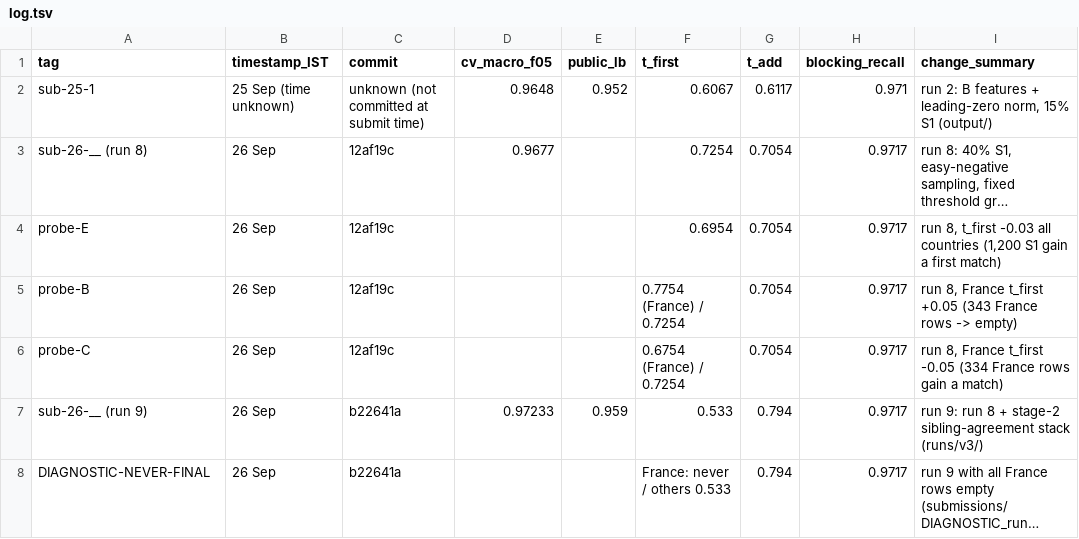
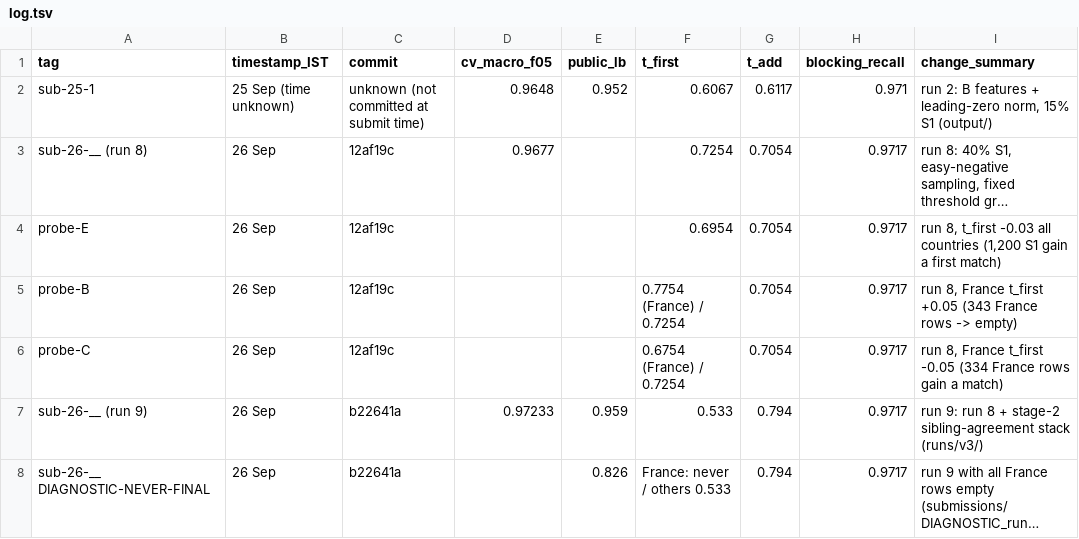
Before and after one commit to Graybeep/Business-Entity-Resolution, a TSV file: student_resource/submissions/log.tsv, drawn as a sheet; only a part is shown; long unchanged cells end in …; the diff names each change by its address in the sheet, - before the commit and + after, or states it on an @@ line.

Commit message:
Run 10 code (incremental, bounded RAM), shift diagnostics (AUC 0.911), France probe result

```diff
--- a/student_resource/submissions/log.tsv
+++ b/student_resource/submissions/log.tsv
-A8 (tag): DIAGNOSTIC-NEVER-FINAL
+A8 (tag): sub-26-__ DIAGNOSTIC-NEVER-FINAL
-E8 (public_lb): (empty)
+E8 (public_lb): 0.826
```
Also changed, not shown: 6 other files.
